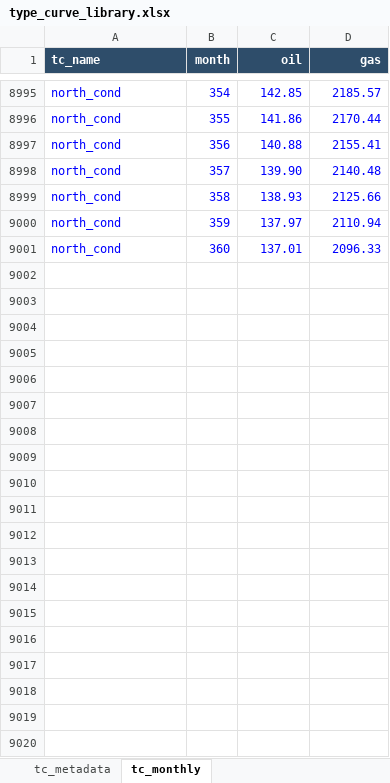
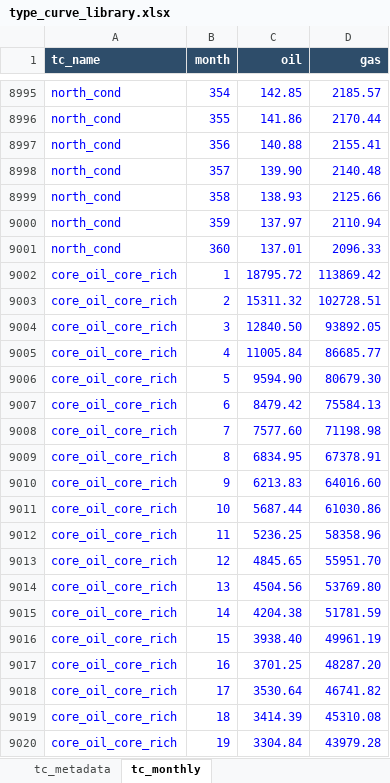
Before and after one commit to mburkegr/Utica-Model-V2, an Excel workbook: type_curve_library.xlsx, sheet tc_monthly, drawn as a sheet; only a part is shown, gaps mark what is left out; values as stored, in another font and other column widths than the file's, no borders; the diff covers the shown part only; the diff names each change by its address in the sheet, - before the commit and + after, or states it on an @@ line.

Commit message:
Add files via upload

```diff
--- a/type_curve_library.xlsx (sheet tc_monthly)
+++ b/type_curve_library.xlsx (sheet tc_monthly)
+row 9002: core_oil_core_rich | 1 | 18795.72 | 113869.42
+row 9003: core_oil_core_rich | 2 | 15311.32 | 102728.51
+row 9004: core_oil_core_rich | 3 | 12840.50 | 93892.05
+row 9005: core_oil_core_rich | 4 | 11005.84 | 86685.77
+row 9006: core_oil_core_rich | 5 | 9594.90 | 80679.30
+row 9007: core_oil_core_rich | 6 | 8479.42 | 75584.13
+row 9008: core_oil_core_rich | 7 | 7577.60 | 71198.98
+row 9009: core_oil_core_rich | 8 | 6834.95 | 67378.91
+row 9010: core_oil_core_rich | 9 | 6213.83 | 64016.60
+row 9011: core_oil_core_rich | 10 | 5687.44 | 61030.86
+row 9012: core_oil_core_rich | 11 | 5236.25 | 58358.96
+row 9013: core_oil_core_rich | 12 | 4845.65 | 55951.70
+row 9014: core_oil_core_rich | 13 | 4504.56 | 53769.80
+row 9015: core_oil_core_rich | 14 | 4204.38 | 51781.59
+row 9016: core_oil_core_rich | 15 | 3938.40 | 49961.19
+row 9017: core_oil_core_rich | 16 | 3701.25 | 48287.20
+row 9018: core_oil_core_rich | 17 | 3530.64 | 46741.82
+row 9019: core_oil_core_rich | 18 | 3414.39 | 45310.08
+row 9020: core_oil_core_rich | 19 | 3304.84 | 43979.28
```
Also changed, not shown: 341 added rows elsewhere in this sheet, sheet tc_metadata.
